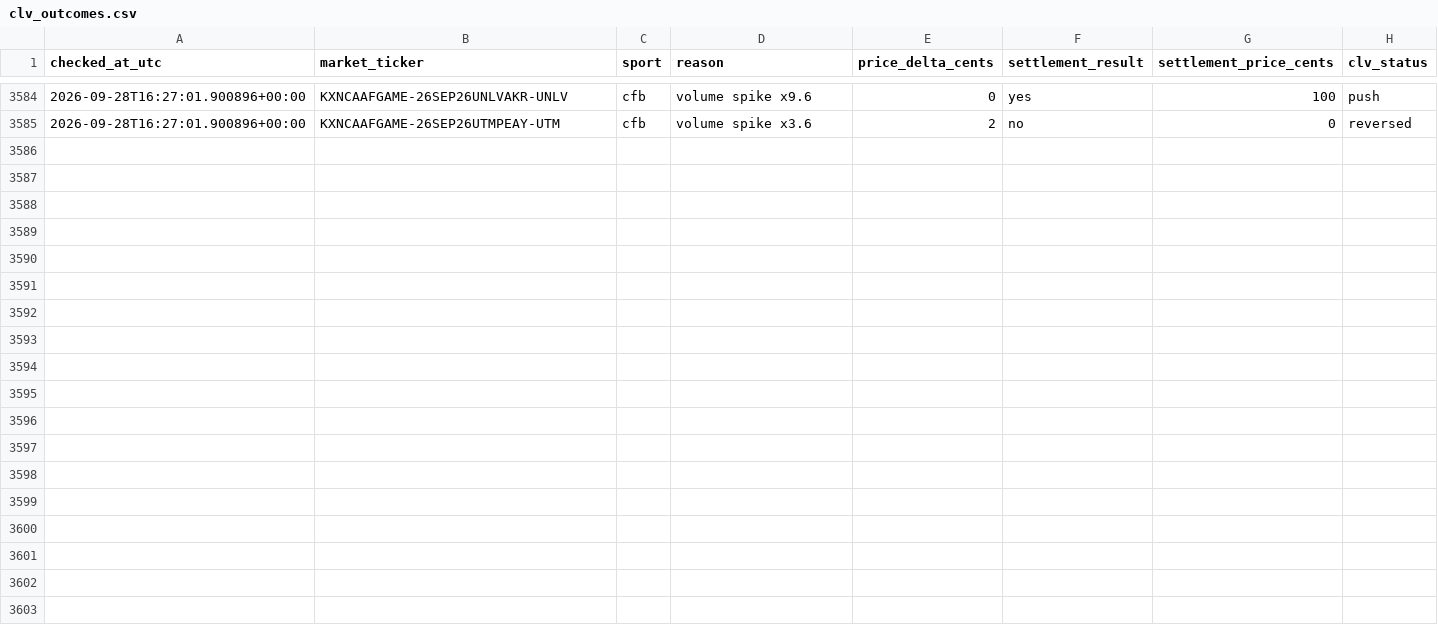
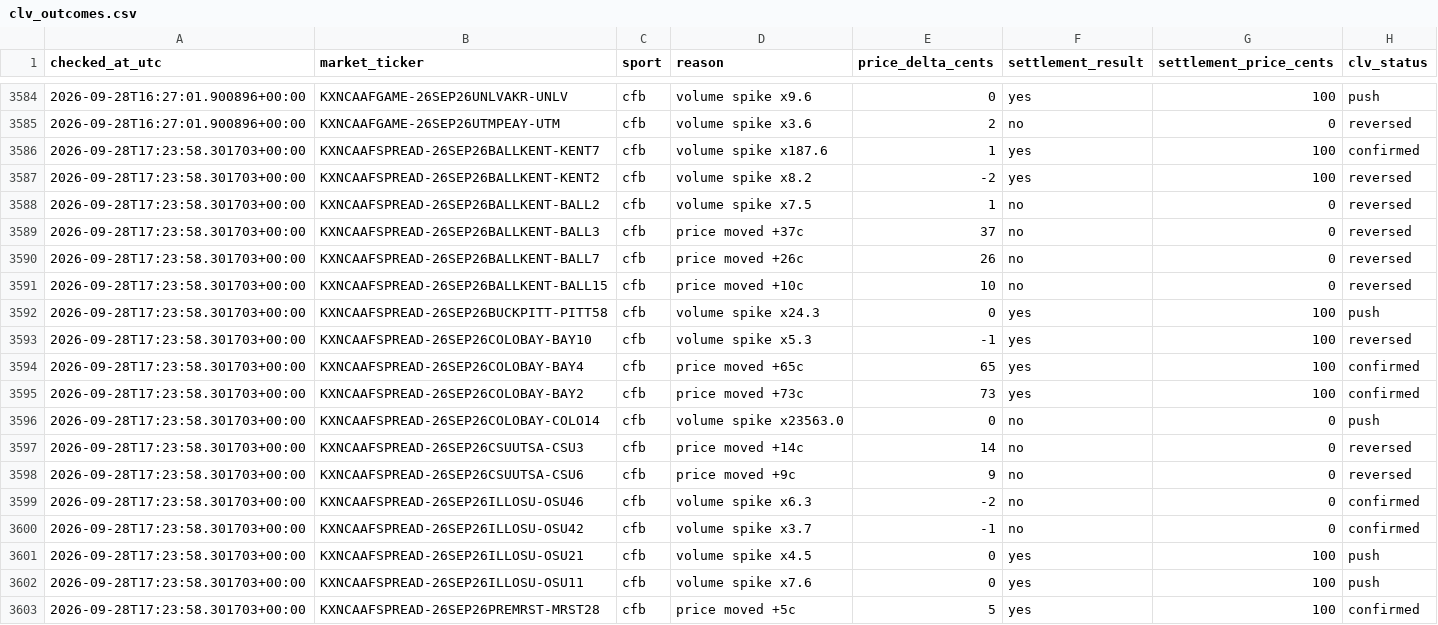
Before and after one commit to Benbostian/kalshi-tracker, a CSV file: data/clv_outcomes.csv, drawn as a sheet; only a part is shown, gaps mark what is left out.

```diff
--- a/data/clv_outcomes.csv
+++ b/data/clv_outcomes.csv
@@ -3585 +3585,19 @@ checked_at_utc,market_ticker,sport,reason,price_delta_cents,settlement_result,se
 2026-09-28T16:27:01.900896+00:00,KXNCAAFGAME-26SEP26UTMPEAY-UTM,cfb,volume spike x3.6,2,no,0,reversed
+2026-09-28T17:23:58.301703+00:00,KXNCAAFSPREAD-26SEP26BALLKENT-KENT7,cfb,volume spike x187.6,1,yes,100,confirmed
+2026-09-28T17:23:58.301703+00:00,KXNCAAFSPREAD-26SEP26BALLKENT-KENT2,cfb,volume spike x8.2,-2,yes,100,reversed
+2026-09-28T17:23:58.301703+00:00,KXNCAAFSPREAD-26SEP26BALLKENT-BALL2,cfb,volume spike x7.5,1,no,0,reversed
+2026-09-28T17:23:58.301703+00:00,KXNCAAFSPREAD-26SEP26BALLKENT-BALL3,cfb,price moved +37c,37,no,0,reversed
+2026-09-28T17:23:58.301703+00:00,KXNCAAFSPREAD-26SEP26BALLKENT-BALL7,cfb,price moved +26c,26,no,0,reversed
+2026-09-28T17:23:58.301703+00:00,KXNCAAFSPREAD-26SEP26BALLKENT-BALL15,cfb,price moved +10c,10,no,0,reversed
+2026-09-28T17:23:58.301703+00:00,KXNCAAFSPREAD-26SEP26BUCKPITT-PITT58,cfb,volume spike x24.3,0,yes,100,push
+2026-09-28T17:23:58.301703+00:00,KXNCAAFSPREAD-26SEP26COLOBAY-BAY10,cfb,volume spike x5.3,-1,yes,100,reversed
+2026-09-28T17:23:58.301703+00:00,KXNCAAFSPREAD-26SEP26COLOBAY-BAY4,cfb,price moved +65c,65,yes,100,confirmed
+2026-09-28T17:23:58.301703+00:00,KXNCAAFSPREAD-26SEP26COLOBAY-BAY2,cfb,price moved +73c,73,yes,100,confirmed
+2026-09-28T17:23:58.301703+00:00,KXNCAAFSPREAD-26SEP26COLOBAY-COLO14,cfb,volume spike x23563.0,0,no,0,push
+2026-09-28T17:23:58.301703+00:00,KXNCAAFSPREAD-26SEP26CSUUTSA-CSU3,cfb,price moved +14c,14,no,0,reversed
+2026-09-28T17:23:58.301703+00:00,KXNCAAFSPREAD-26SEP26CSUUTSA-CSU6,cfb,price moved +9c,9,no,0,reversed
+2026-09-28T17:23:58.301703+00:00,KXNCAAFSPREAD-26SEP26ILLOSU-OSU46,cfb,volume spike x6.3,-2,no,0,confirmed
+2026-09-28T17:23:58.301703+00:00,KXNCAAFSPREAD-26SEP26ILLOSU-OSU42,cfb,volume spike x3.7,-1,no,0,confirmed
+2026-09-28T17:23:58.301703+00:00,KXNCAAFSPREAD-26SEP26ILLOSU-OSU21,cfb,volume spike x4.5,0,yes,100,push
+2026-09-28T17:23:58.301703+00:00,KXNCAAFSPREAD-26SEP26ILLOSU-OSU11,cfb,volume spike x7.6,0,yes,100,push
+2026-09-28T17:23:58.301703+00:00,KXNCAAFSPREAD-26SEP26PREMRST-MRST28,cfb,price moved +5c,5,yes,100,confirmed
```
Also changed, not shown: 2 other files.
